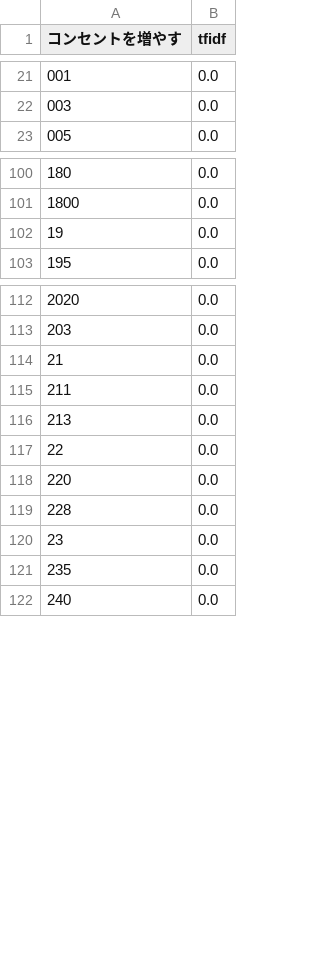
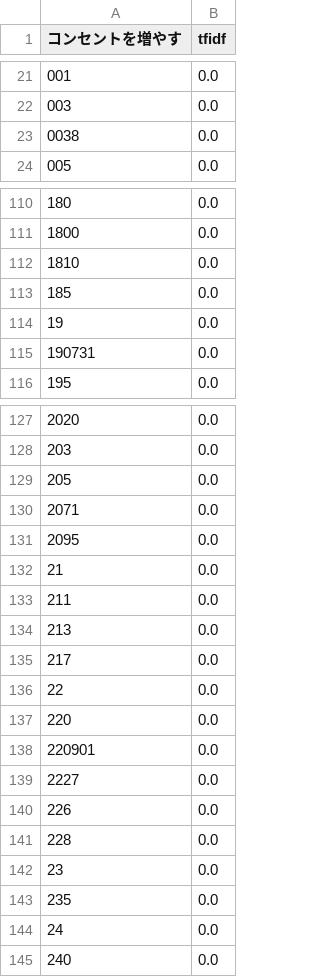
Before and after one commit to Kyohei-Prj/EC_Analysis, a CSV file: data/tfidf/rakuten_name_tfidf/tfidf_コンセントを増やす.csv, drawn as a sheet; only a part is shown, gaps mark what is left out; the diff covers the shown part only; the diff names each change by its address in the sheet, - before the commit and + after, or states it on an @@ line.

```diff
--- a/data/tfidf/rakuten_name_tfidf/tfidf_コンセントを増やす.csv
+++ b/data/tfidf/rakuten_name_tfidf/tfidf_コンセントを増やす.csv
+row 23: 0038 | 0.0
+row 112: 1810 | 0.0
+row 113: 185 | 0.0
+row 115: 190731 | 0.0
+row 129: 205 | 0.0
+row 130: 2071 | 0.0
+row 131: 2095 | 0.0
+row 135: 217 | 0.0
+row 138: 220901 | 0.0
+row 139: 2227 | 0.0
+row 140: 226 | 0.0
+row 144: 24 | 0.0
```
Also changed, not shown: 21 added rows, 33 removed rows and 15 edited cells elsewhere in this file, data/tfidf/amazon_name_tfidf/tfidf_スマートフォン.csv, data/tfidf/amazon_review_tfidf/tfidf_クレンジング.csv, 26 other files.
